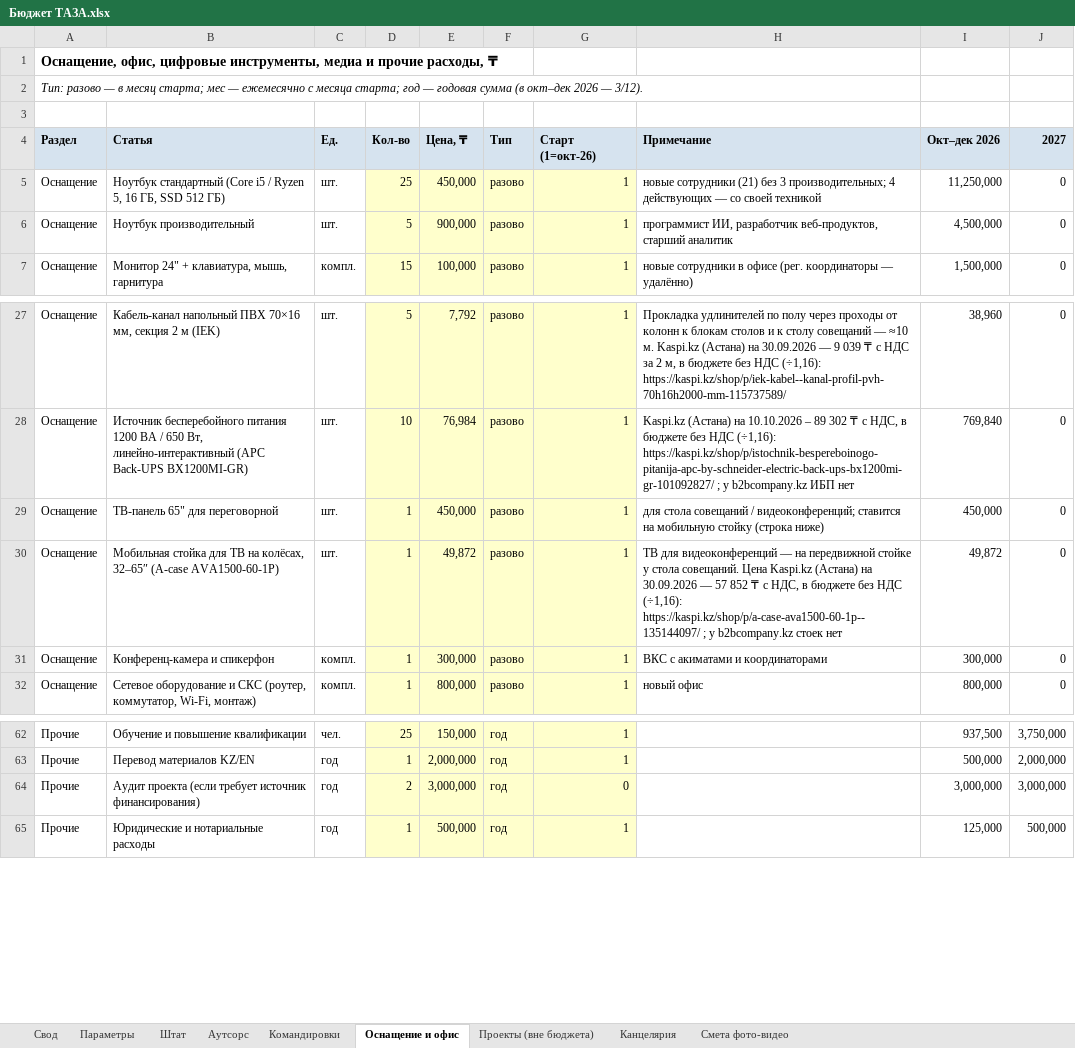
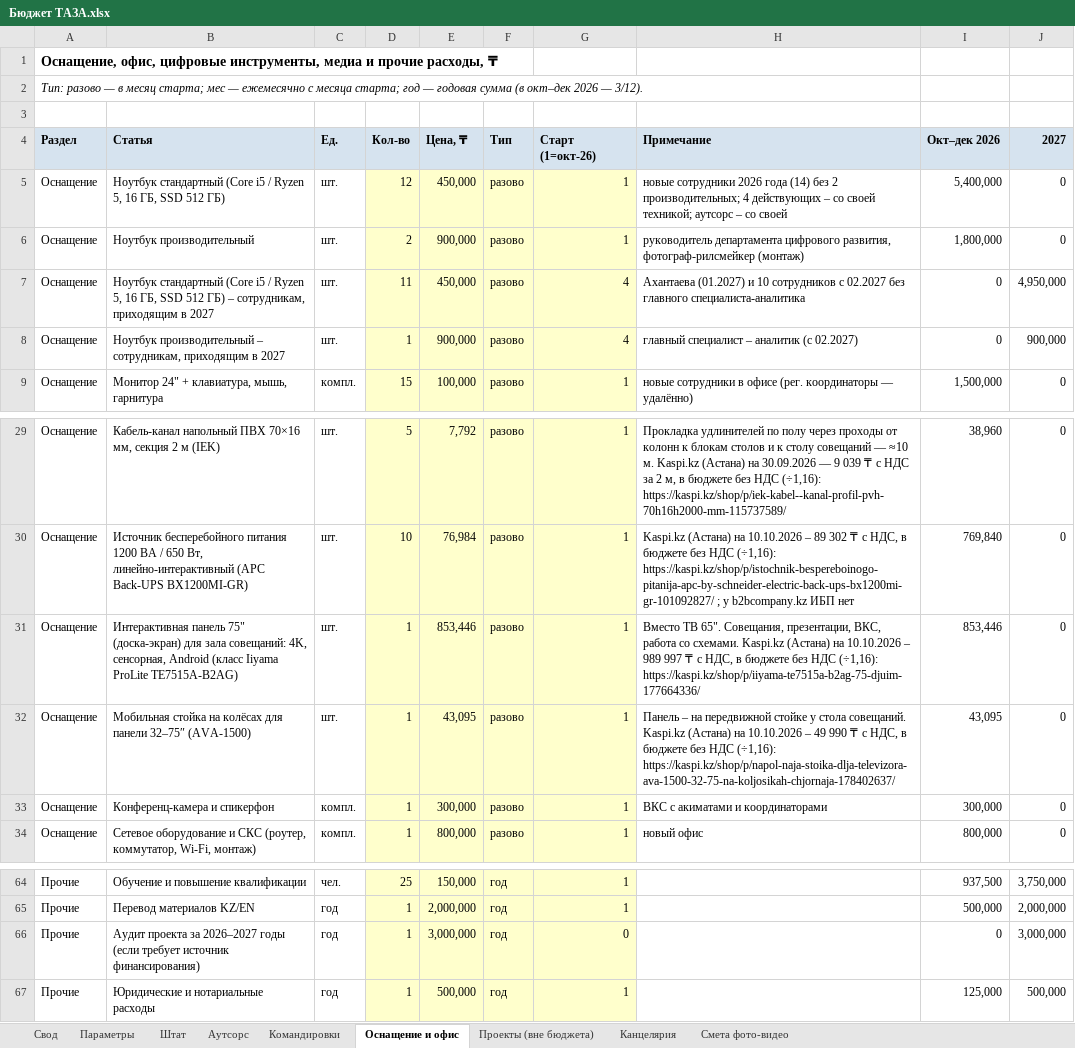
Before and after one commit to murat01042014/obsidian-vault, an Excel workbook: TAZA/_документы/Бюджет ТАЗА.xlsx, sheet Оснащение и офис, drawn as a sheet; only a part is shown, gaps mark what is left out; values as stored, in another font and other column widths than the file's, no borders; addresses are those after the commit; the diff names each change by its address in the sheet, - before the commit and + after, or states it on an @@ line.

```diff
--- a/TAZA/_документы/Бюджет ТАЗА.xlsx (sheet Оснащение и офис)
+++ b/TAZA/_документы/Бюджет ТАЗА.xlsx (sheet Оснащение и офис)
-D5 (Кол-во): 25
+D5 (Кол-во): 12
-H5 (Примечание): новые сотрудники (21) без 3 производительных; 4 действующих — со своей техникой
+H5 (Примечание): новые сотрудники 2026 года (14) без 2 производительных; 4 действующих – со своей техникой; аутсорс – со своей
-I5 (Окт–дек 2026): 11,250,000
+I5 (Окт–дек 2026): 5,400,000
-D6 (Кол-во): 5
+D6 (Кол-во): 2
-H6 (Примечание): программист ИИ, разработчик веб-продуктов, старший аналитик
+H6 (Примечание): руководитель департамента цифрового развития, фотограф-рилсмейкер (монтаж)
-I6 (Окт–дек 2026): 4,500,000
+I6 (Окт–дек 2026): 1,800,000
+row 7: Оснащение | Ноутбук стандартный (Core i5 / Ryzen 5, 16 ГБ, SSD 512 ГБ) – сотрудникам, приходящим в 2027 | шт. | 11 | 450,000 | разово | 4 | Ахантаева (01.2027) и 10 сотрудников с 02.2027 без главного специалиста-аналитика | 0 | 4,950,000
+row 8: Оснащение | Ноутбук производительный – сотрудникам, приходящим в 2027 | шт. | 1 | 900,000 | разово | 4 | главный специалист – аналитик (с 02.2027) | 0 | 900,000
-B31 (Статья): ТВ-панель 65" для переговорной
+B31 (Статья): Интерактивная панель 75" (доска-экран) для зала совещаний: 4K, сенсорная, Android (класс Iiyama ProLite TE7515A-B2AG)
-E31 (Цена, ₸): 450,000
+E31 (Цена, ₸): 853,446
-H31 (Примечание): для стола совещаний / видеоконференций; ставится на мобильную стойку (строка ниже)
+H31 (Примечание): Вместо ТВ 65". Совещания, презентации, ВКС, работа со схемами. Kaspi.kz (Астана) на 10.10.2026 – 989 997 ₸ с НДС, в бюджете без НДС (÷1,16): https://kaspi.kz/shop/p/iiyama-te7515a-b2ag-75-djuim-177664336/
-I31 (Окт–дек 2026): 450,000
+I31 (Окт–дек 2026): 853,446
-B32 (Статья): Мобильная стойка для ТВ на колёсах, 32–65″ (A-case AVA1500-60-1P)
+B32 (Статья): Мобильная стойка на колёсах для панели 32–75″ (AVA-1500)
-E32 (Цена, ₸): 49,872
+E32 (Цена, ₸): 43,095
-H32 (Примечание): ТВ для видеоконференций — на передвижной стойке у стола совещаний. Цена Kaspi.kz (Астана) на 30.09.2026 — 57 852 ₸ с НДС, в бюджете без НДС (÷1,16): https://kaspi.kz/shop/p/a-case-ava1500-60-1p--135144097/ ; у b2bcompany.kz стоек нет
+H32 (Примечание): Панель – на передвижной стойке у стола совещаний. Kaspi.kz (Астана) на 10.10.2026 – 49 990 ₸ с НДС, в бюджете без НДС (÷1,16): https://kaspi.kz/shop/p/napol-naja-stoika-dlja-televizora-ava-1500-32-75-na-koljosikah-chjornaja-178402637/
-I32 (Окт–дек 2026): 49,872
+I32 (Окт–дек 2026): 43,095
-B66 (Статья): Аудит проекта (если требует…
+B66 (Статья): Аудит проекта за 2026–2027 годы (если требует…
-D66 (Кол-во): 2
+D66 (Кол-во): 1
-I66 (Окт–дек 2026): 3,000,000
+I66 (Окт–дек 2026): 0
```
Also changed, not shown: sheet Штат, sheet Свод, sheet Аутсорс, sheet Проекты (вне бюджета), sheet Командировки, formulas that keep their value, 4 other files.
